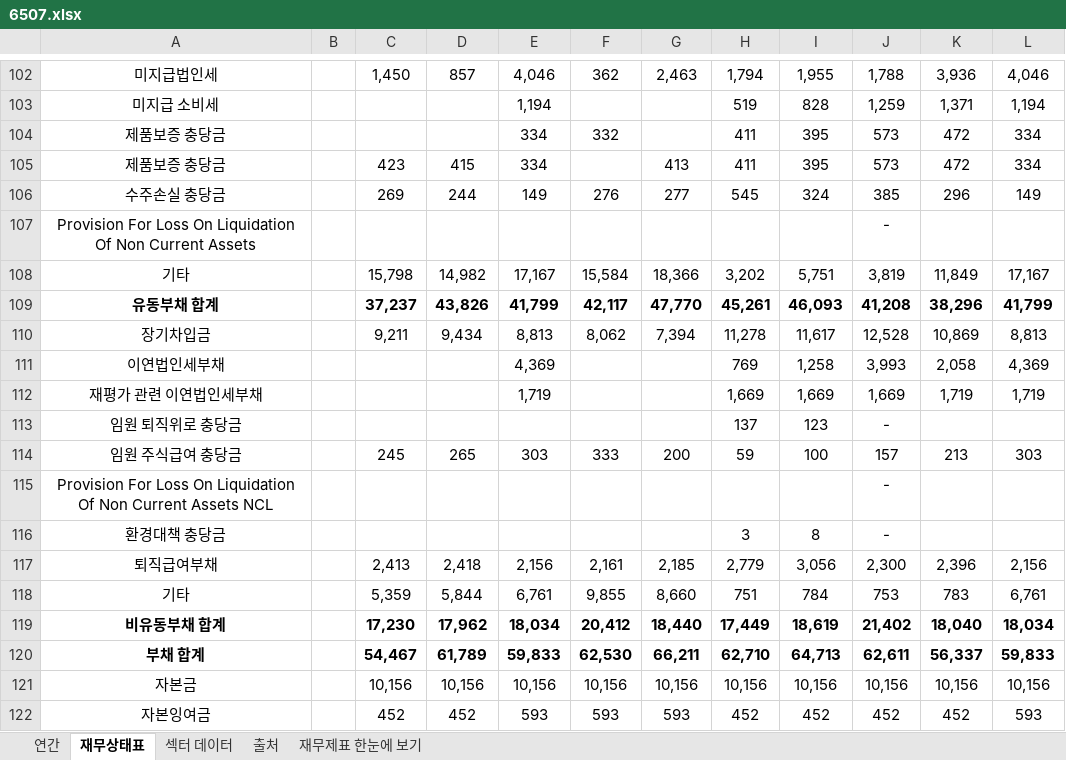
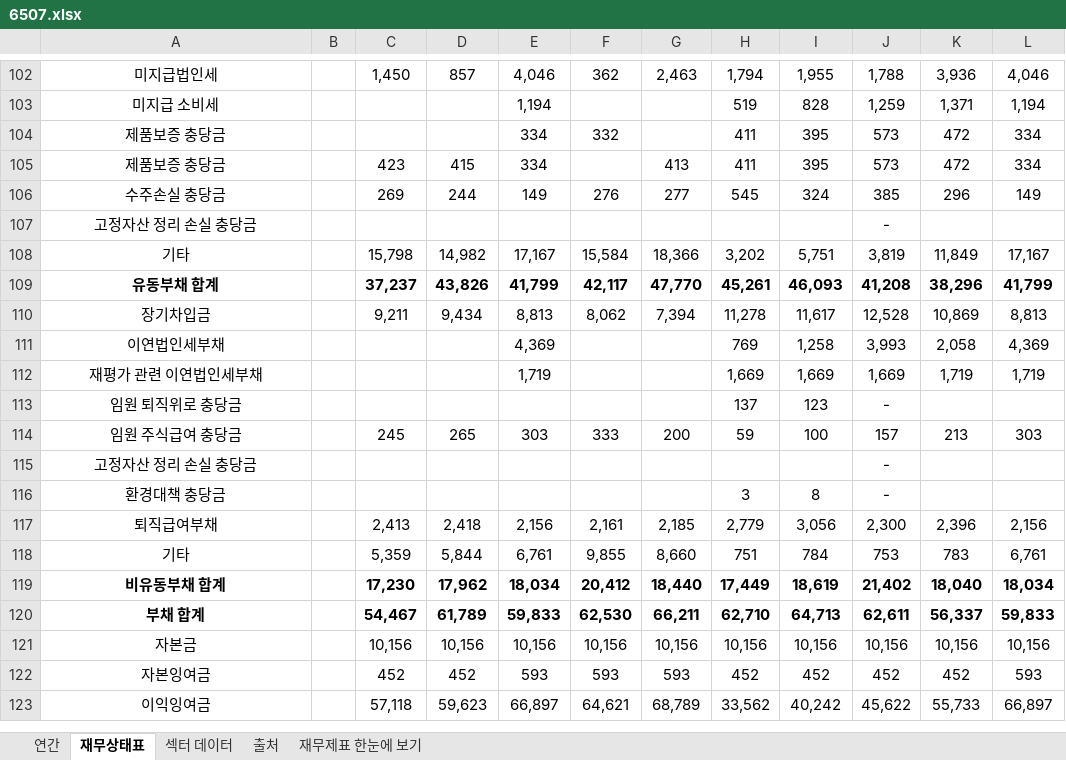
Before and after one commit to minwook1011/earnings-screener, an Excel workbook: docs/data/jp/xlsx/6507.xlsx, sheet 재무상태표, drawn as a sheet; only a part is shown, gaps mark what is left out; the shorter side is filled out with more unchanged rows; values as stored, in another font and other column widths than the file's, no borders; conditional formats not drawn; the diff names each change by its address in the sheet, - before the commit and + after, or states it on an @@ line.

```diff
--- a/docs/data/jp/xlsx/6507.xlsx (sheet 재무상태표)
+++ b/docs/data/jp/xlsx/6507.xlsx (sheet 재무상태표)
-A107: Provision For Loss On Liquidation Of Non Current Assets
+A107: 고정자산 정리 손실 충당금
-A115: Provision For Loss On Liquidation Of Non Current Assets NCL
+A115: 고정자산 정리 손실 충당금
```
Also changed, not shown: sheet 연간, sheet 재무제표 한눈에 보기, 1 other file.
